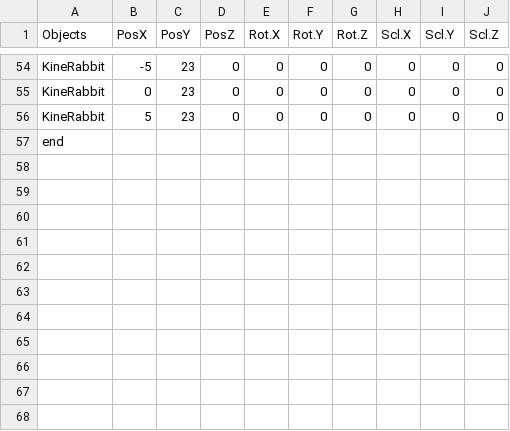
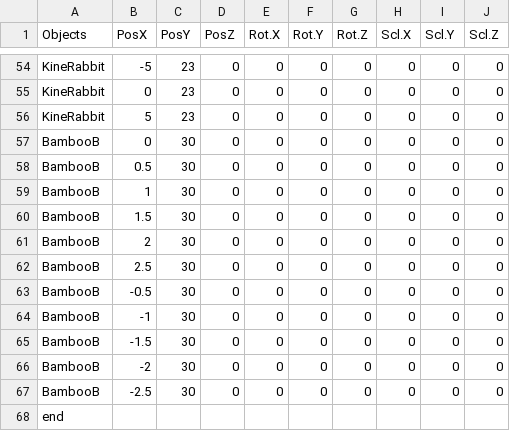
Before and after one commit to YamadaTsuyoshi/SterConnect, a CSV file: SimplSample026/media/CSV/Stage_5.csv, drawn as a sheet; only a part is shown, gaps mark what is left out.

```diff
--- a/SimplSample026/media/CSV/Stage_5.csv
+++ b/SimplSample026/media/CSV/Stage_5.csv
@@ -56,2 +56,13 @@ KineRabbit,0,23,0,0,0,0,0,0,0
 KineRabbit,5,23,0,0,0,0,0,0,0
+BambooB,0,30,0,0,0,0,0,0,0
+BambooB,0.5,30,0,0,0,0,0,0,0
+BambooB,1,30,0,0,0,0,0,0,0
+BambooB,1.5,30,0,0,0,0,0,0,0
+BambooB,2,30,0,0,0,0,0,0,0
+BambooB,2.5,30,0,0,0,0,0,0,0
+BambooB,-0.5,30,0,0,0,0,0,0,0
+BambooB,-1,30,0,0,0,0,0,0,0
+BambooB,-1.5,30,0,0,0,0,0,0,0
+BambooB,-2,30,0,0,0,0,0,0,0
+BambooB,-2.5,30,0,0,0,0,0,0,0
 end,,,,,,,,,
```
Also changed, not shown: 4 other files.
